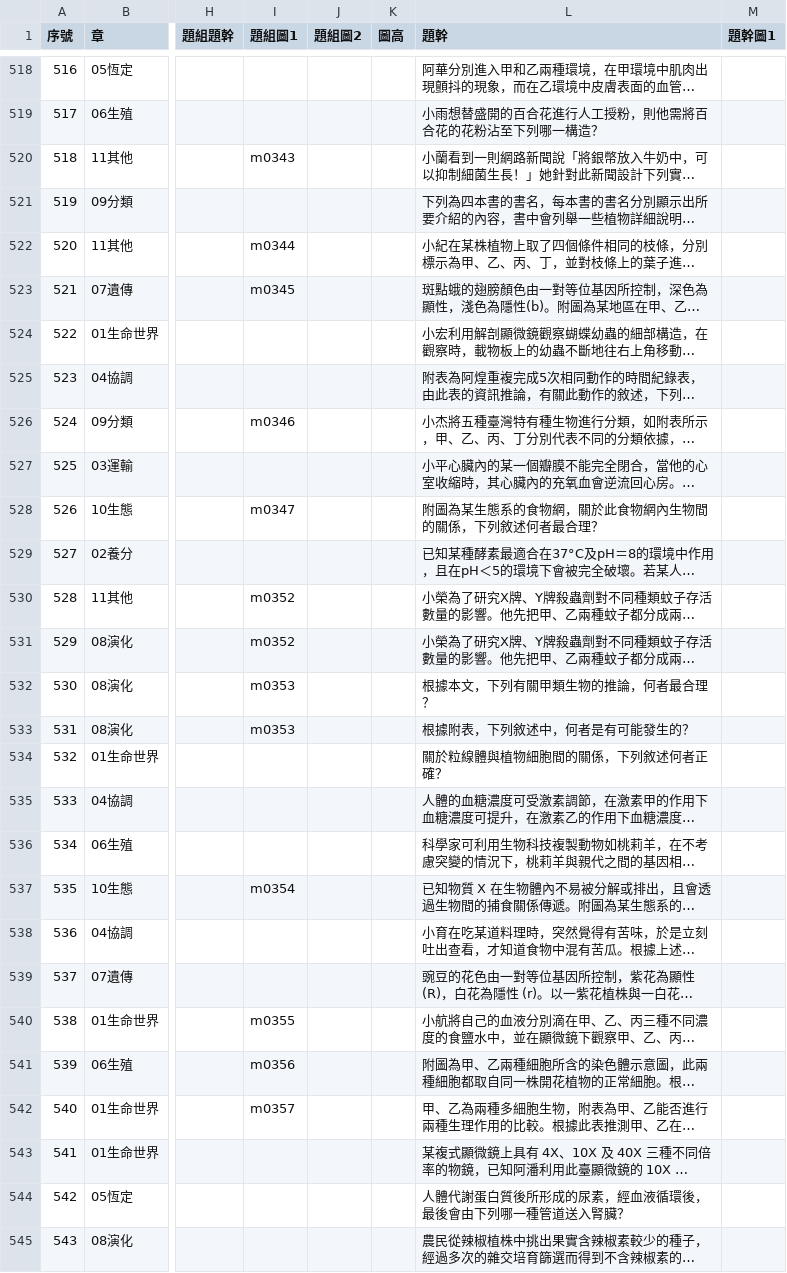
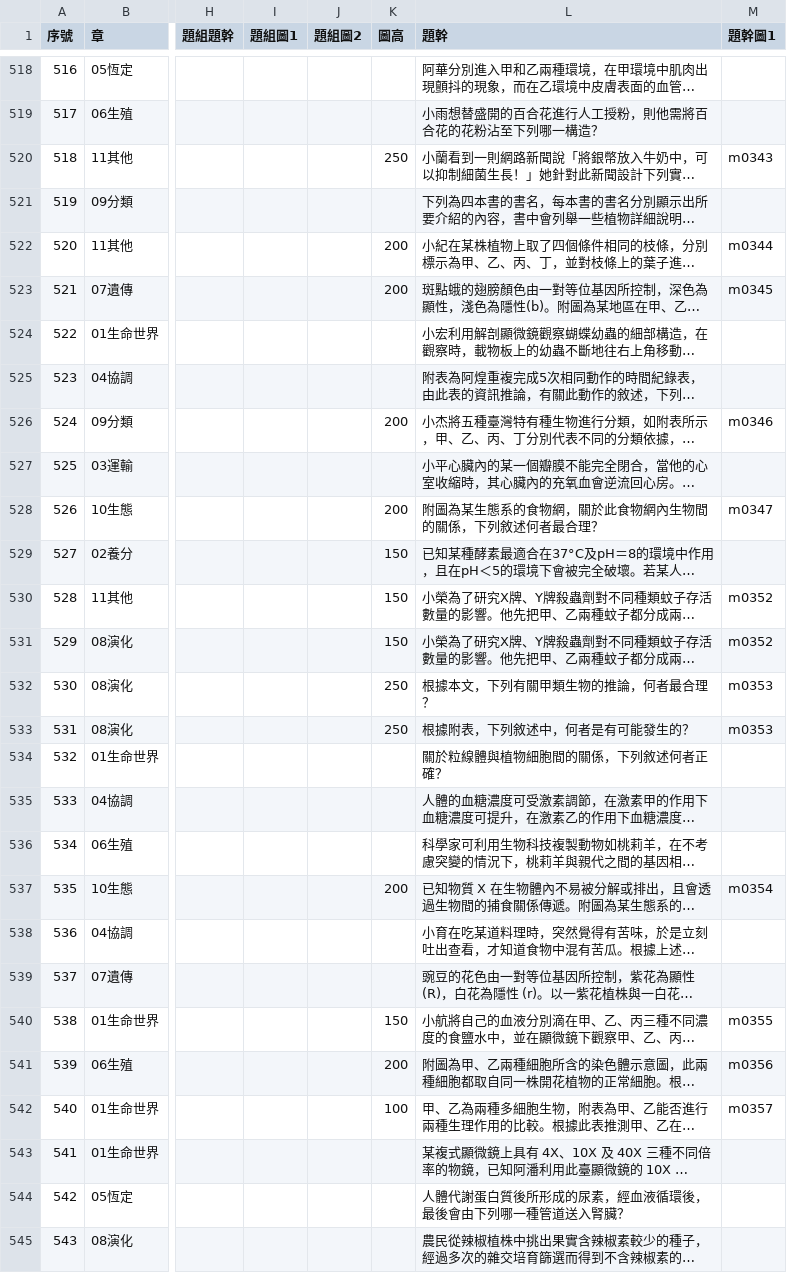
Before and after one commit to ChihHsiangChien/question_database, a CSV file: data/database.csv, drawn as a sheet; only a part is shown, gaps mark what is left out; long unchanged cells end in …; the diff covers the shown part only; the diff names each change by its address in the sheet, - before the commit and + after, or states it on an @@ line.

```diff
--- a/data/database.csv
+++ b/data/database.csv
-I520 (題組圖1): m0343
+I520 (題組圖1): (empty)
-K520 (圖高): (empty)
+K520 (圖高): 250
-M520 (題幹圖1): (empty)
+M520 (題幹圖1): m0343
-I522 (題組圖1): m0344
+I522 (題組圖1): (empty)
-K522:K523 (圖高): (empty)
+K522:K523 (圖高): 200
-M522 (題幹圖1): (empty)
+M522 (題幹圖1): m0344
-I523 (題組圖1): m0345
+I523 (題組圖1): (empty)
-M523 (題幹圖1): (empty)
+M523 (題幹圖1): m0345
-I526 (題組圖1): m0346
+I526 (題組圖1): (empty)
-K526 (圖高): (empty)
+K526 (圖高): 200
-M526 (題幹圖1): (empty)
+M526 (題幹圖1): m0346
-I528 (題組圖1): m0347
+I528 (題組圖1): (empty)
-K528 (圖高): (empty)
+K528 (圖高): 200
-M528 (題幹圖1): (empty)
+M528 (題幹圖1): m0347
-K529:K531 (圖高): (empty)
+K529:K531 (圖高): 150
-I530:I531 (題組圖1): m0352
+I530:I531 (題組圖1): (empty)
-M530:M531 (題幹圖1): (empty)
+M530:M531 (題幹圖1): m0352
-I532:I533 (題組圖1): m0353
+I532:I533 (題組圖1): (empty)
-K532:K533 (圖高): (empty)
+K532:K533 (圖高): 250
-M532:M533 (題幹圖1): (empty)
+M532:M533 (題幹圖1): m0353
-I537 (題組圖1): m0354
+I537 (題組圖1): (empty)
-K537 (圖高): (empty)
+K537 (圖高): 200
-M537 (題幹圖1): (empty)
+M537 (題幹圖1): m0354
-I540 (題組圖1): m0355
+I540 (題組圖1): (empty)
-K540 (圖高): (empty)
+K540 (圖高): 150
-M540 (題幹圖1): (empty)
+M540 (題幹圖1): m0355
-I541 (題組圖1): m0356
+I541 (題組圖1): (empty)
-K541 (圖高): (empty)
+K541 (圖高): 200
-M541 (題幹圖1): (empty)
+M541 (題幹圖1): m0356
-I542 (題組圖1): m0357
+I542 (題組圖1): (empty)
-K542 (圖高): (empty)
+K542 (圖高): 100
-M542 (題幹圖1): (empty)
+M542 (題幹圖1): m0357
```
Also changed, not shown: 3 edited cells elsewhere in this file, 9 other files.
